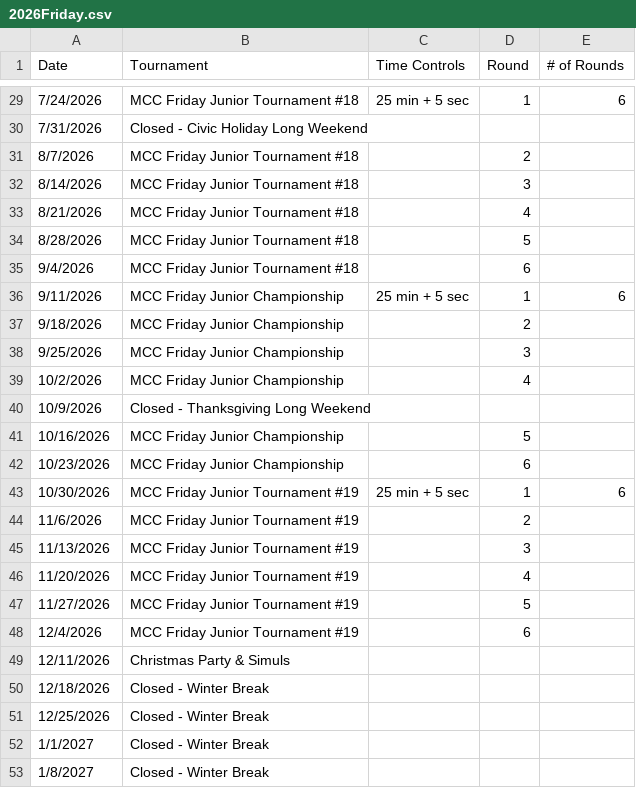
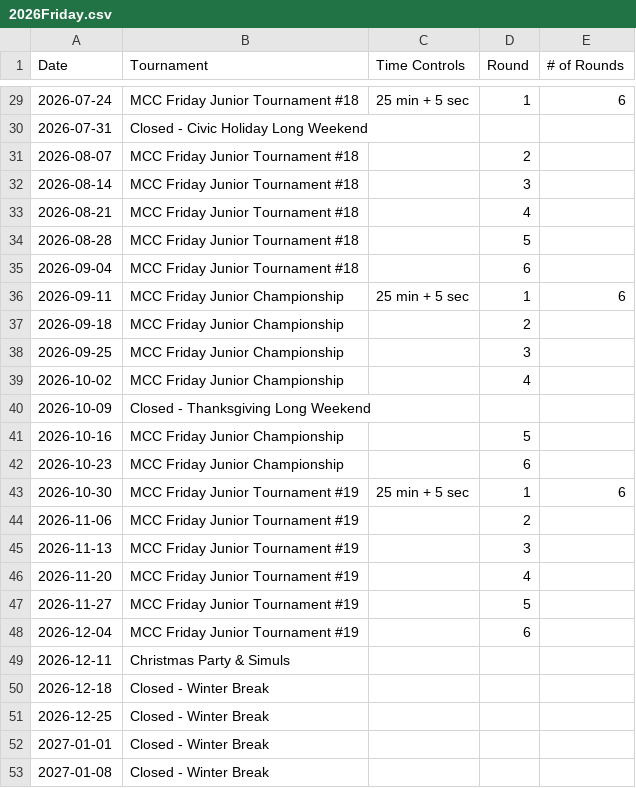
Before and after one commit to JonathanmZhang/mcc-Website, a CSV file: content/pages/schedule/2026Friday.csv, drawn as a sheet; only a part is shown, gaps mark what is left out; the diff covers the shown part only.

```diff
--- a/content/pages/schedule/2026Friday.csv
+++ b/content/pages/schedule/2026Friday.csv
@@ -29,25 +29,25 @@ Date,Tournament,Time Controls,Round,# of Rounds
-7/24/2026,MCC Friday Junior Tournament #18,25 min + 5 sec,1,6
-7/31/2026,Closed - Civic Holiday Long Weekend,,,
-8/7/2026,MCC Friday Junior Tournament #18,,2,
-8/14/2026,MCC Friday Junior Tournament #18,,3,
-8/21/2026,MCC Friday Junior Tournament #18,,4,
-8/28/2026,MCC Friday Junior Tournament #18,,5,
-9/4/2026,MCC Friday Junior Tournament #18,,6,
-9/11/2026,MCC Friday Junior Championship,25 min + 5 sec,1,6
-9/18/2026,MCC Friday Junior Championship,,2,
-9/25/2026,MCC Friday Junior Championship,,3,
-10/2/2026,MCC Friday Junior Championship,,4,
-10/9/2026,Closed - Thanksgiving Long Weekend,,,
-10/16/2026,MCC Friday Junior Championship,,5,
-10/23/2026,MCC Friday Junior Championship,,6,
-10/30/2026,MCC Friday Junior Tournament #19,25 min + 5 sec,1,6
-11/6/2026,MCC Friday Junior Tournament #19,,2,
-11/13/2026,MCC Friday Junior Tournament #19,,3,
-11/20/2026,MCC Friday Junior Tournament #19,,4,
-11/27/2026,MCC Friday Junior Tournament #19,,5,
-12/4/2026,MCC Friday Junior Tournament #19,,6,
-12/11/2026,Christmas Party & Simuls,,,
-12/18/2026,Closed -  Winter Break,,,
-12/25/2026,Closed -  Winter Break,,,
-1/1/2027,Closed -  Winter Break,,,
-1/8/2027,Closed -  Winter Break,,,
+2026-07-24,MCC Friday Junior Tournament #18,25 min + 5 sec,1,6
+2026-07-31,Closed - Civic Holiday Long Weekend,,,
+2026-08-07,MCC Friday Junior Tournament #18,,2,
+2026-08-14,MCC Friday Junior Tournament #18,,3,
+2026-08-21,MCC Friday Junior Tournament #18,,4,
+2026-08-28,MCC Friday Junior Tournament #18,,5,
+2026-09-04,MCC Friday Junior Tournament #18,,6,
+2026-09-11,MCC Friday Junior Championship,25 min + 5 sec,1,6
+2026-09-18,MCC Friday Junior Championship,,2,
+2026-09-25,MCC Friday Junior Championship,,3,
+2026-10-02,MCC Friday Junior Championship,,4,
+2026-10-09,Closed - Thanksgiving Long Weekend,,,
+2026-10-16,MCC Friday Junior Championship,,5,
+2026-10-23,MCC Friday Junior Championship,,6,
+2026-10-30,MCC Friday Junior Tournament #19,25 min + 5 sec,1,6
+2026-11-06,MCC Friday Junior Tournament #19,,2,
+2026-11-13,MCC Friday Junior Tournament #19,,3,
+2026-11-20,MCC Friday Junior Tournament #19,,4,
+2026-11-27,MCC Friday Junior Tournament #19,,5,
+2026-12-04,MCC Friday Junior Tournament #19,,6,
+2026-12-11,Christmas Party & Simuls,,,
+2026-12-18,Closed -  Winter Break,,,
+2026-12-25,Closed -  Winter Break,,,
+2027-01-01,Closed -  Winter Break,,,
+2027-01-08,Closed -  Winter Break,,,
```
Also changed, not shown: 27 edited cells elsewhere in this file, content/pages/schedule/2026Monday.csv, content/pages/schedule/2026Wednesday.csv.
